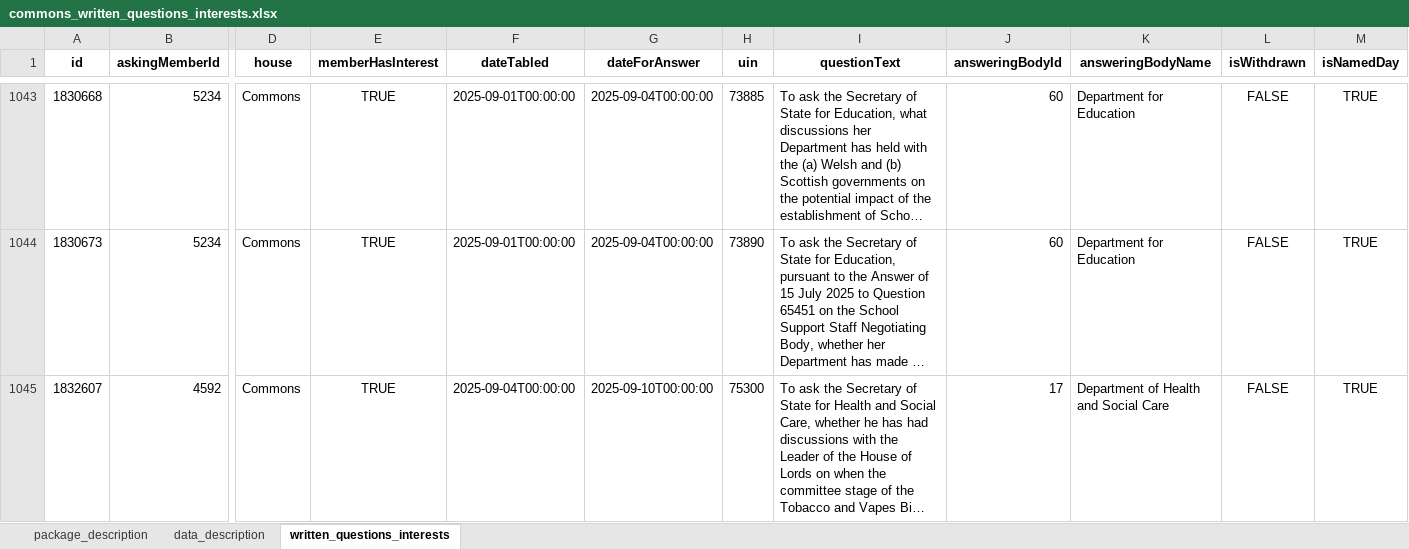
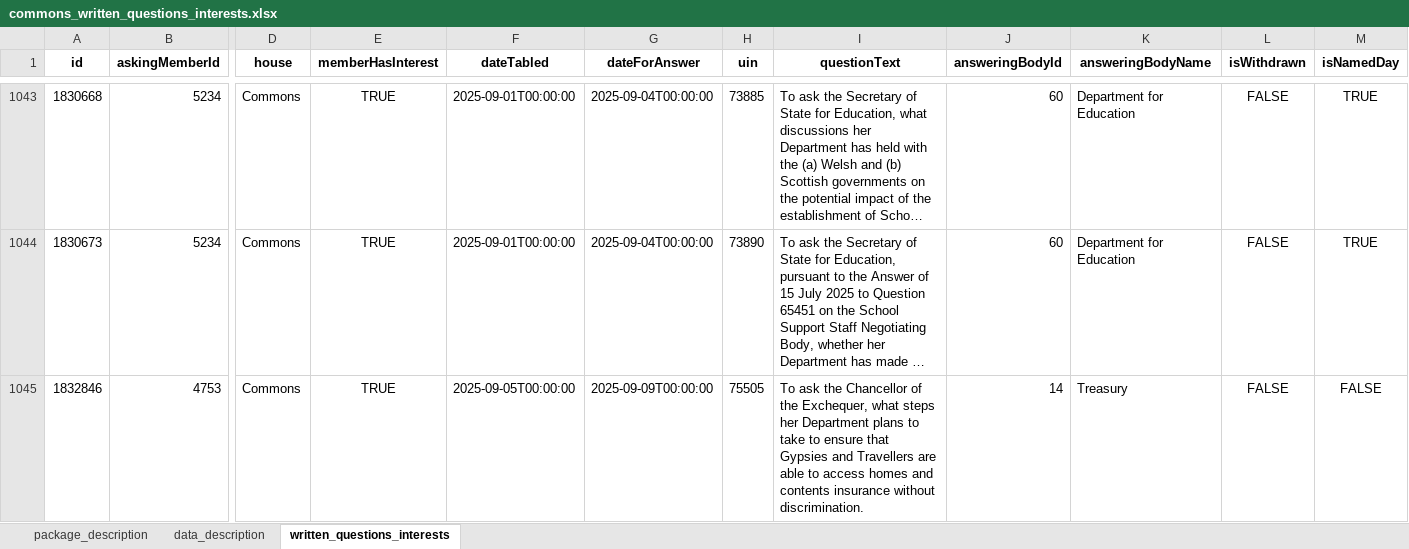
Before and after one commit to mysociety/uk-parl-written-questions, an Excel workbook: docs/data/commons_written_questions_interests/0.1.0/commons_written_questions_interests.xlsx, sheet written_questions_interests, drawn as a sheet; only a part is shown, gaps mark what is left out; the shorter side is filled out with more unchanged rows; long unchanged cells end in …; values as stored, in another font and other column widths than the file's, no borders; rows hold the shown columns only; the diff covers the shown part only; the diff names each change by its address in the sheet, - before the commit and + after, or states it on an @@ line.

```diff
--- a/docs/data/commons_written_questions_interests/0.1.0/commons_written_questions_interests.xlsx (sheet written_questions_interests)
+++ b/docs/data/commons_written_questions_interests/0.1.0/commons_written_questions_interests.xlsx (sheet written_questions_interests)
+row 1045: 1832846 | 4753 | Commons | TRUE | 2025-09-05T00:00:00 | 2025-09-09T00:00:00 | 75505 | To ask the Chancellor of the Exchequer, what steps her Department plans to take to ensure that Gypsies and Travellers are able to access homes and contents insurance without discrimination. | 14 | Treasury | FALSE | FALSE
```
Also changed, not shown: 2 added rows and 1 removed row elsewhere in this sheet, docs/data/commons_written_questions_interests/0.1/commons_written_questions_interests.xlsx, docs/data/commons_written_questions_interests/0/commons_written_questions_interests.xlsx, 56 other files.
